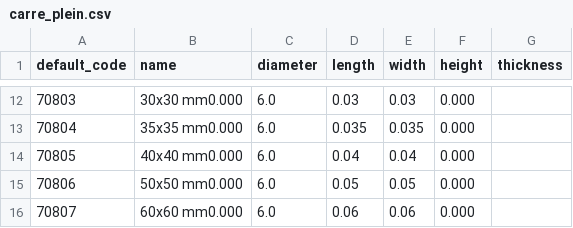
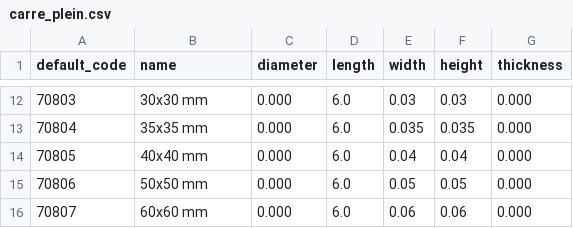
Before and after one commit to Metallerie/odoo18, a CSV file: csv/carre_plein.csv, drawn as a sheet; only a part is shown, gaps mark what is left out; the diff covers the shown part only.

```diff
--- a/csv/carre_plein.csv
+++ b/csv/carre_plein.csv
@@ -12,5 +12,5 @@ default_code,name,diameter,length,width,height,thickness
-"70803","30x30 mm"0.000,6.0,0.03,0.03,0.000
-"70804","35x35 mm"0.000,6.0,0.035,0.035,0.000
-"70805","40x40 mm"0.000,6.0,0.04,0.04,0.000
-"70806","50x50 mm"0.000,6.0,0.05,0.05,0.000
-"70807","60x60 mm"0.000,6.0,0.06,0.06,0.000
+"70803","30x30 mm",0.000,6.0,0.03,0.03,0.000
+"70804","35x35 mm",0.000,6.0,0.035,0.035,0.000
+"70805","40x40 mm",0.000,6.0,0.04,0.04,0.000
+"70806","50x50 mm",0.000,6.0,0.05,0.05,0.000
+"70807","60x60 mm",0.000,6.0,0.06,0.06,0.000
```
Also changed, not shown: 50 edited cells elsewhere in this file.
